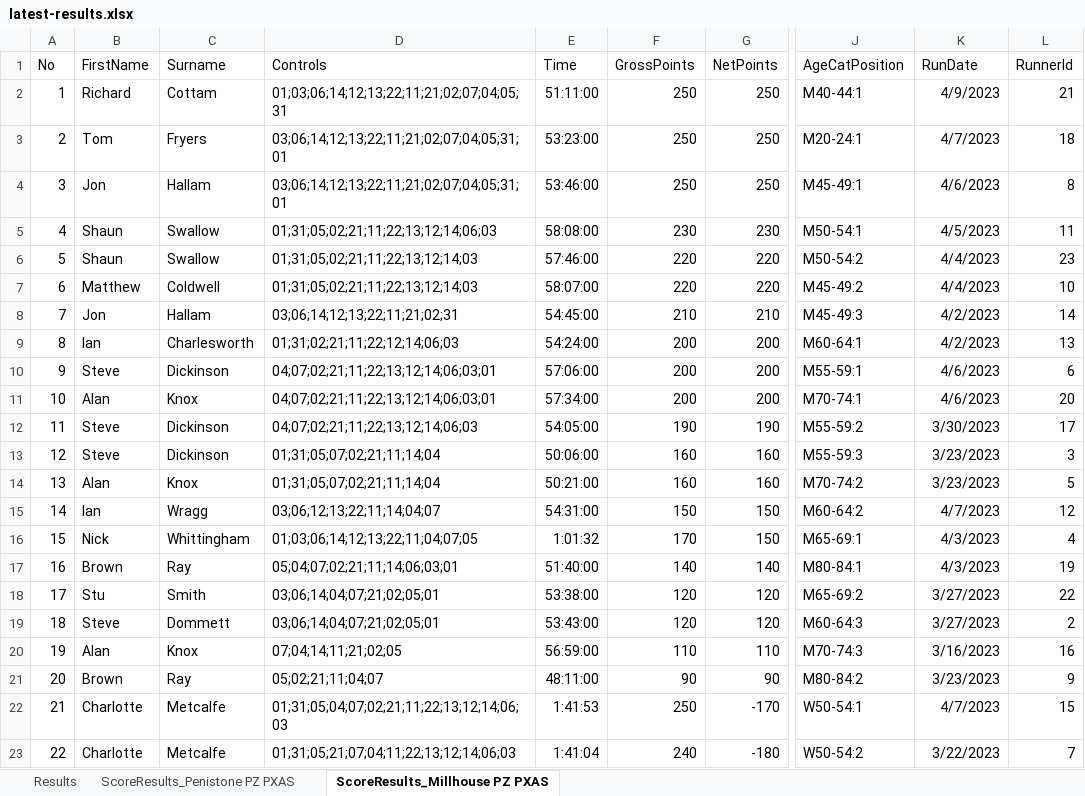
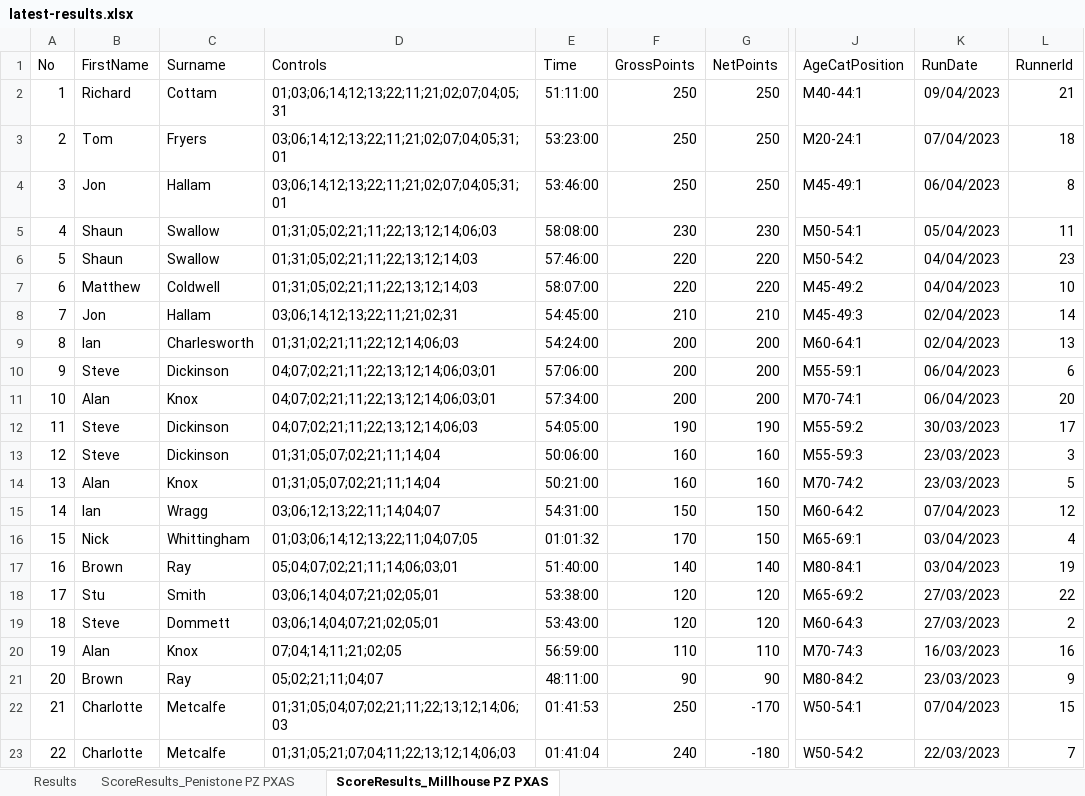
Before and after one commit to chrismhodgson/nextjs-pfrac, an Excel workbook: public/static/results/orienteering/latest-results.xlsx, sheet ScoreResults_Millhouse PZ PXAS, drawn as a sheet; only a part is shown, gaps mark what is left out; values as stored, in another font and other column widths than the file's, no borders; the diff names each change by its address in the sheet, - before the commit and + after, or states it on an @@ line.

Commit message:
Update orienteering results

```diff
--- a/public/static/results/orienteering/latest-results.xlsx (sheet ScoreResults_Millhouse PZ PXAS)
+++ b/public/static/results/orienteering/latest-results.xlsx (sheet ScoreResults_Millhouse PZ PXAS)
-K2 (RunDate): 4/9/2023
+K2 (RunDate): 09/04/2023
-K3 (RunDate): 4/7/2023
+K3 (RunDate): 07/04/2023
-K4 (RunDate): 4/6/2023
+K4 (RunDate): 06/04/2023
-K5 (RunDate): 4/5/2023
+K5 (RunDate): 05/04/2023
-K6:K7 (RunDate): 4/4/2023
+K6:K7 (RunDate): 04/04/2023
-K8:K9 (RunDate): 4/2/2023
+K8:K9 (RunDate): 02/04/2023
-K10:K11 (RunDate): 4/6/2023
+K10:K11 (RunDate): 06/04/2023
-K12 (RunDate): 3/30/2023
+K12 (RunDate): 30/03/2023
-K13:K14 (RunDate): 3/23/2023
+K13:K14 (RunDate): 23/03/2023
-K15 (RunDate): 4/7/2023
+K15 (RunDate): 07/04/2023
-E16 (Time): 1:01:32
+E16 (Time): 01:01:32
-K16:K17 (RunDate): 4/3/2023
+K16:K17 (RunDate): 03/04/2023
-K18:K19 (RunDate): 3/27/2023
+K18:K19 (RunDate): 27/03/2023
-K20 (RunDate): 3/16/2023
+K20 (RunDate): 16/03/2023
-K21 (RunDate): 3/23/2023
+K21 (RunDate): 23/03/2023
-E22 (Time): 1:41:53
+E22 (Time): 01:41:53
-K22 (RunDate): 4/7/2023
+K22 (RunDate): 07/04/2023
-E23 (Time): 1:41:04
+E23 (Time): 01:41:04
-K23 (RunDate): 3/22/2023
+K23 (RunDate): 22/03/2023
```
Also changed, not shown: sheet ScoreResults_Penistone PZ PXAS, charts or pictures, 1 other file.
